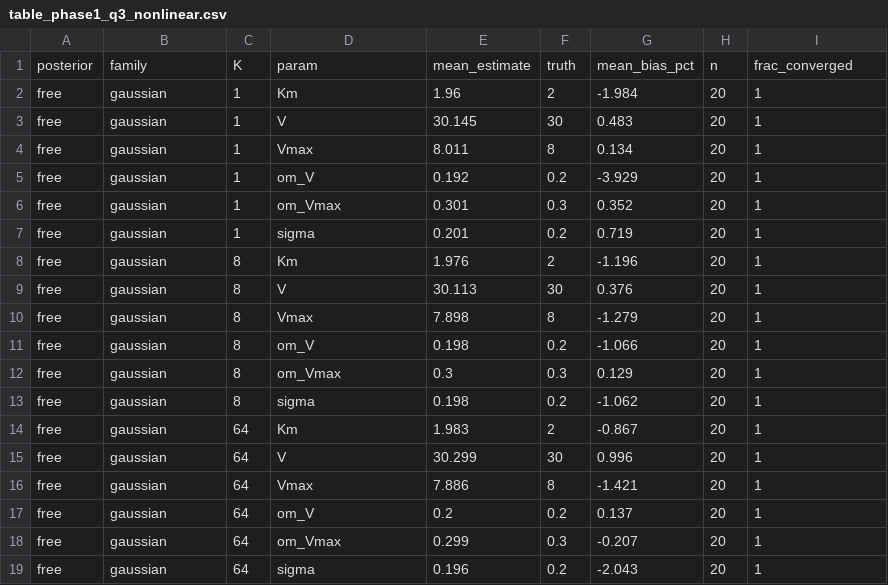
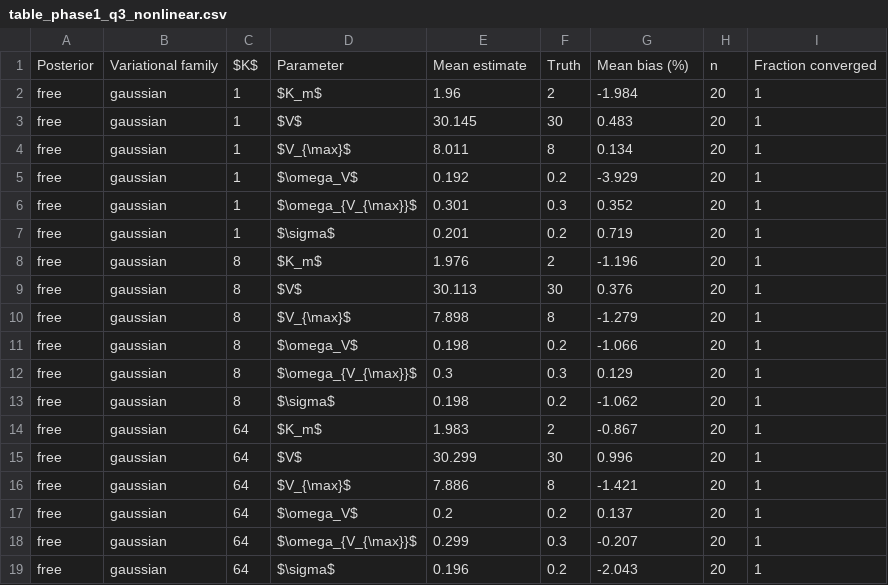
Before and after one commit to aelmokadem/nlme-vi, a CSV file: publication/tables/table_phase1_q3_nonlinear.csv, drawn as a sheet.

```diff
--- a/publication/tables/table_phase1_q3_nonlinear.csv
+++ b/publication/tables/table_phase1_q3_nonlinear.csv
@@ -1,19 +1,19 @@
-posterior,family,K,param,mean_estimate,truth,mean_bias_pct,n,frac_converged
-free,gaussian,1,Km,1.96,2,-1.984,20,1
-free,gaussian,1,V,30.145,30,0.483,20,1
-free,gaussian,1,Vmax,8.011,8,0.134,20,1
-free,gaussian,1,om_V,0.192,0.2,-3.929,20,1
-free,gaussian,1,om_Vmax,0.301,0.3,0.352,20,1
-free,gaussian,1,sigma,0.201,0.2,0.719,20,1
-free,gaussian,8,Km,1.976,2,-1.196,20,1
-free,gaussian,8,V,30.113,30,0.376,20,1
-free,gaussian,8,Vmax,7.898,8,-1.279,20,1
-free,gaussian,8,om_V,0.198,0.2,-1.066,20,1
-free,gaussian,8,om_Vmax,0.3,0.3,0.129,20,1
-free,gaussian,8,sigma,0.198,0.2,-1.062,20,1
-free,gaussian,64,Km,1.983,2,-0.867,20,1
-free,gaussian,64,V,30.299,30,0.996,20,1
-free,gaussian,64,Vmax,7.886,8,-1.421,20,1
-free,gaussian,64,om_V,0.2,0.2,0.137,20,1
-free,gaussian,64,om_Vmax,0.299,0.3,-0.207,20,1
-free,gaussian,64,sigma,0.196,0.2,-2.043,20,1
+Posterior,Variational family,$K$,Parameter,Mean estimate,Truth,Mean bias (%),n,Fraction converged
+free,gaussian,1,$K_m$,1.96,2,-1.984,20,1
+free,gaussian,1,$V$,30.145,30,0.483,20,1
+free,gaussian,1,$V_{\max}$,8.011,8,0.134,20,1
+free,gaussian,1,$\omega_V$,0.192,0.2,-3.929,20,1
+free,gaussian,1,$\omega_{V_{\max}}$,0.301,0.3,0.352,20,1
+free,gaussian,1,$\sigma$,0.201,0.2,0.719,20,1
+free,gaussian,8,$K_m$,1.976,2,-1.196,20,1
+free,gaussian,8,$V$,30.113,30,0.376,20,1
+free,gaussian,8,$V_{\max}$,7.898,8,-1.279,20,1
+free,gaussian,8,$\omega_V$,0.198,0.2,-1.066,20,1
+free,gaussian,8,$\omega_{V_{\max}}$,0.3,0.3,0.129,20,1
+free,gaussian,8,$\sigma$,0.198,0.2,-1.062,20,1
+free,gaussian,64,$K_m$,1.983,2,-0.867,20,1
+free,gaussian,64,$V$,30.299,30,0.996,20,1
+free,gaussian,64,$V_{\max}$,7.886,8,-1.421,20,1
+free,gaussian,64,$\omega_V$,0.2,0.2,0.137,20,1
+free,gaussian,64,$\omega_{V_{\max}}$,0.299,0.3,-0.207,20,1
+free,gaussian,64,$\sigma$,0.196,0.2,-2.043,20,1
```
Also changed, not shown: publication/tables/table_phase0_fixed_effects.csv, publication/tables/table_phase0_headline.csv, 30 other files.
